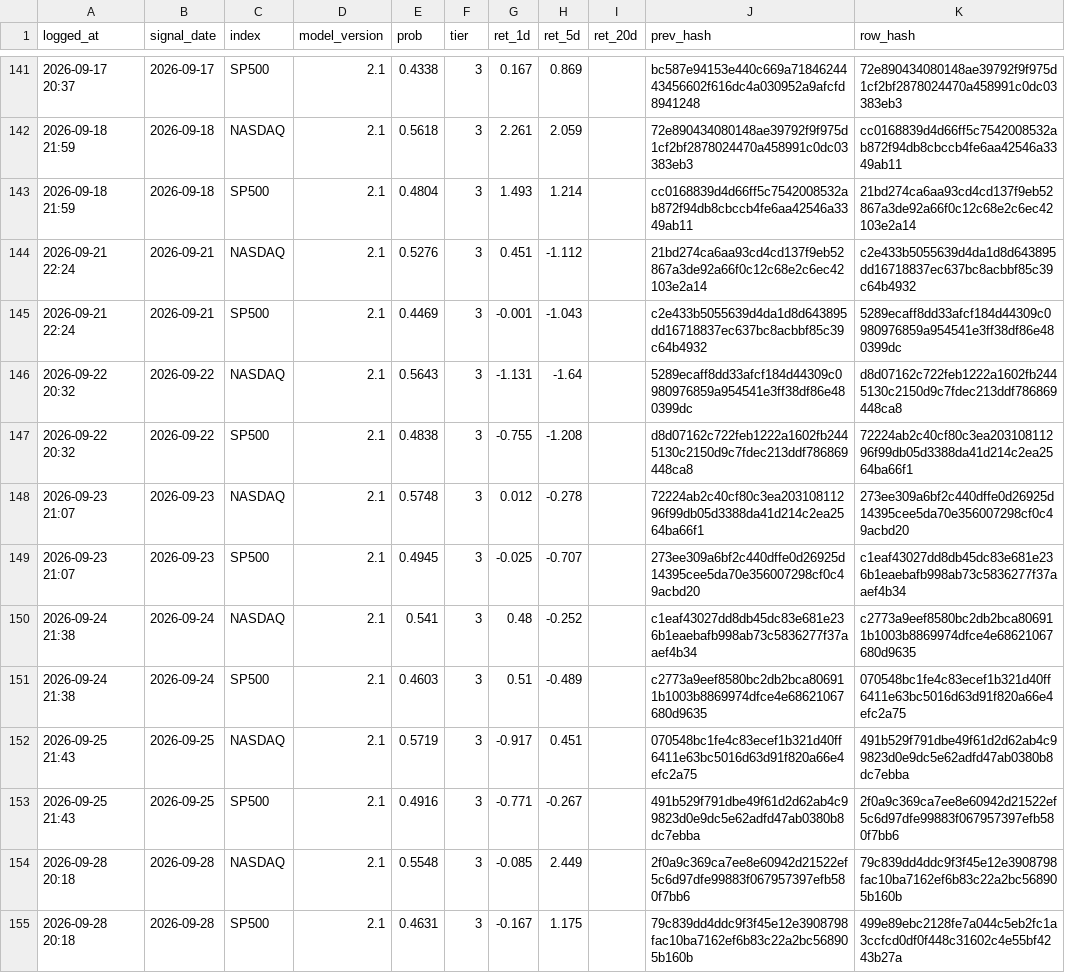
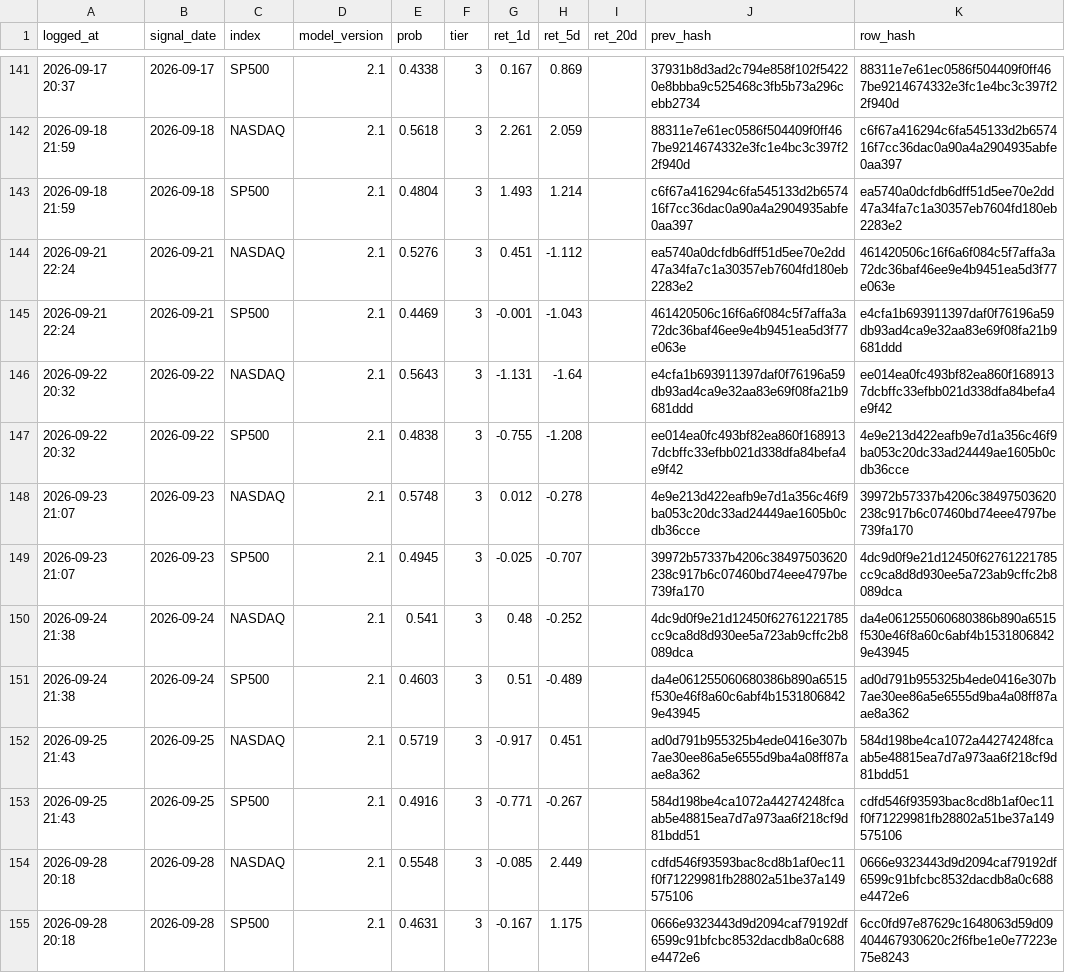
Before and after one commit to Vambrocop/valpha-lab, a CSV file: market-analysis/data/processed/prediction_log.csv, drawn as a sheet; only a part is shown, gaps mark what is left out; the diff covers the shown part only.

```diff
--- a/market-analysis/data/processed/prediction_log.csv
+++ b/market-analysis/data/processed/prediction_log.csv
@@ -141,15 +141,15 @@ logged_at,signal_date,index,model_version,prob,tier,ret_1d,ret_5d,ret_20d,prev_h
-2026-09-17 20:37,2026-09-17,SP500,2.1,0.4338,3,0.167,0.869,,bc587e94153e440c669a7184624443456602f616dc4a030952a9afcfd8941248,72e890434080148ae39792f9f975d1cf2bf2878024470a458991c0dc03383eb3
-2026-09-18 21:59,2026-09-18,NASDAQ,2.1,0.5618,3,2.261,2.059,,72e890434080148ae39792f9f975d1cf2bf2878024470a458991c0dc03383eb3,cc0168839d4d66ff5c7542008532ab872f94db8cbccb4fe6aa42546a3349ab11
-2026-09-18 21:59,2026-09-18,SP500,2.1,0.4804,3,1.493,1.214,,cc0168839d4d66ff5c7542008532ab872f94db8cbccb4fe6aa42546a3349ab11,21bd274ca6aa93cd4cd137f9eb52867a3de92a66f0c12c68e2c6ec42103e2a14
-2026-09-21 22:24,2026-09-21,NASDAQ,2.1,0.5276,3,0.451,-1.112,,21bd274ca6aa93cd4cd137f9eb52867a3de92a66f0c12c68e2c6ec42103e2a14,c2e433b5055639d4da1d8d643895dd16718837ec637bc8acbbf85c39c64b4932
-2026-09-21 22:24,2026-09-21,SP500,2.1,0.4469,3,-0.001,-1.043,,c2e433b5055639d4da1d8d643895dd16718837ec637bc8acbbf85c39c64b4932,5289ecaff8dd33afcf184d44309c0980976859a954541e3ff38df86e480399dc
-2026-09-22 20:32,2026-09-22,NASDAQ,2.1,0.5643,3,-1.131,-1.64,,5289ecaff8dd33afcf184d44309c0980976859a954541e3ff38df86e480399dc,d8d07162c722feb1222a1602fb2445130c2150d9c7fdec213ddf786869448ca8
-2026-09-22 20:32,2026-09-22,SP500,2.1,0.4838,3,-0.755,-1.208,,d8d07162c722feb1222a1602fb2445130c2150d9c7fdec213ddf786869448ca8,72224ab2c40cf80c3ea20310811296f99db05d3388da41d214c2ea2564ba66f1
-2026-09-23 21:07,2026-09-23,NASDAQ,2.1,0.5748,3,0.012,-0.278,,72224ab2c40cf80c3ea20310811296f99db05d3388da41d214c2ea2564ba66f1,273ee309a6bf2c440dffe0d26925d14395cee5da70e356007298cf0c49acbd20
-2026-09-23 21:07,2026-09-23,SP500,2.1,0.4945,3,-0.025,-0.707,,273ee309a6bf2c440dffe0d26925d14395cee5da70e356007298cf0c49acbd20,c1eaf43027dd8db45dc83e681e236b1eaebafb998ab73c5836277f37aaef4b34
-2026-09-24 21:38,2026-09-24,NASDAQ,2.1,0.541,3,0.48,-0.252,,c1eaf43027dd8db45dc83e681e236b1eaebafb998ab73c5836277f37aaef4b34,c2773a9eef8580bc2db2bca806911b1003b8869974dfce4e68621067680d9635
-2026-09-24 21:38,2026-09-24,SP500,2.1,0.4603,3,0.51,-0.489,,c2773a9eef8580bc2db2bca806911b1003b8869974dfce4e68621067680d9635,070548bc1fe4c83ecef1b321d40ff6411e63bc5016d63d91f820a66e4efc2a75
-2026-09-25 21:43,2026-09-25,NASDAQ,2.1,0.5719,3,-0.917,0.451,,070548bc1fe4c83ecef1b321d40ff6411e63bc5016d63d91f820a66e4efc2a75,491b529f791dbe49f61d2d62ab4c99823d0e9dc5e62adfd47ab0380b8dc7ebba
-2026-09-25 21:43,2026-09-25,SP500,2.1,0.4916,3,-0.771,-0.267,,491b529f791dbe49f61d2d62ab4c99823d0e9dc5e62adfd47ab0380b8dc7ebba,2f0a9c369ca7ee8e60942d21522ef5c6d97dfe99883f067957397efb580f7bb6
-2026-09-28 20:18,2026-09-28,NASDAQ,2.1,0.5548,3,-0.085,2.449,,2f0a9c369ca7ee8e60942d21522ef5c6d97dfe99883f067957397efb580f7bb6,79c839dd4ddc9f3f45e12e3908798fac10ba7162ef6b83c22a2bc568905b160b
-2026-09-28 20:18,2026-09-28,SP500,2.1,0.4631,3,-0.167,1.175,,79c839dd4ddc9f3f45e12e3908798fac10ba7162ef6b83c22a2bc568905b160b,499e89ebc2128fe7a044c5eb2fc1a3ccfcd0df0f448c31602c4e55bf4243b27a
+2026-09-17 20:37,2026-09-17,SP500,2.1,0.4338,3,0.167,0.869,,37931b8d3ad2c794e858f102f54220e8bbba9c525468c3fb5b73a296cebb2734,88311e7e61ec0586f504409f0ff467be9214674332e3fc1e4bc3c397f22f940d
+2026-09-18 21:59,2026-09-18,NASDAQ,2.1,0.5618,3,2.261,2.059,,88311e7e61ec0586f504409f0ff467be9214674332e3fc1e4bc3c397f22f940d,c6f67a416294c6fa545133d2b657416f7cc36dac0a90a4a2904935abfe0aa397
+2026-09-18 21:59,2026-09-18,SP500,2.1,0.4804,3,1.493,1.214,,c6f67a416294c6fa545133d2b657416f7cc36dac0a90a4a2904935abfe0aa397,ea5740a0dcfdb6dff51d5ee70e2dd47a34fa7c1a30357eb7604fd180eb2283e2
+2026-09-21 22:24,2026-09-21,NASDAQ,2.1,0.5276,3,0.451,-1.112,,ea5740a0dcfdb6dff51d5ee70e2dd47a34fa7c1a30357eb7604fd180eb2283e2,461420506c16f6a6f084c5f7affa3a72dc36baf46ee9e4b9451ea5d3f77e063e
+2026-09-21 22:24,2026-09-21,SP500,2.1,0.4469,3,-0.001,-1.043,,461420506c16f6a6f084c5f7affa3a72dc36baf46ee9e4b9451ea5d3f77e063e,e4cfa1b693911397daf0f76196a59db93ad4ca9e32aa83e69f08fa21b9681ddd
+2026-09-22 20:32,2026-09-22,NASDAQ,2.1,0.5643,3,-1.131,-1.64,,e4cfa1b693911397daf0f76196a59db93ad4ca9e32aa83e69f08fa21b9681ddd,ee014ea0fc493bf82ea860f1689137dcbffc33efbb021d338dfa84befa4e9f42
+2026-09-22 20:32,2026-09-22,SP500,2.1,0.4838,3,-0.755,-1.208,,ee014ea0fc493bf82ea860f1689137dcbffc33efbb021d338dfa84befa4e9f42,4e9e213d422eafb9e7d1a356c46f9ba053c20dc33ad24449ae1605b0cdb36cce
+2026-09-23 21:07,2026-09-23,NASDAQ,2.1,0.5748,3,0.012,-0.278,,4e9e213d422eafb9e7d1a356c46f9ba053c20dc33ad24449ae1605b0cdb36cce,39972b57337b4206c38497503620238c917b6c07460bd74eee4797be739fa170
+2026-09-23 21:07,2026-09-23,SP500,2.1,0.4945,3,-0.025,-0.707,,39972b57337b4206c38497503620238c917b6c07460bd74eee4797be739fa170,4dc9d0f9e21d12450f62761221785cc9ca8d8d930ee5a723ab9cffc2b8089dca
+2026-09-24 21:38,2026-09-24,NASDAQ,2.1,0.541,3,0.48,-0.252,,4dc9d0f9e21d12450f62761221785cc9ca8d8d930ee5a723ab9cffc2b8089dca,da4e061255060680386b890a6515f530e46f8a60c6abf4b15318068429e43945
+2026-09-24 21:38,2026-09-24,SP500,2.1,0.4603,3,0.51,-0.489,,da4e061255060680386b890a6515f530e46f8a60c6abf4b15318068429e43945,ad0d791b955325b4ede0416e307b7ae30ee86a5e6555d9ba4a08ff87aae8a362
+2026-09-25 21:43,2026-09-25,NASDAQ,2.1,0.5719,3,-0.917,0.451,,ad0d791b955325b4ede0416e307b7ae30ee86a5e6555d9ba4a08ff87aae8a362,584d198be4ca1072a44274248fcaab5e48815ea7d7a973aa6f218cf9d81bdd51
+2026-09-25 21:43,2026-09-25,SP500,2.1,0.4916,3,-0.771,-0.267,,584d198be4ca1072a44274248fcaab5e48815ea7d7a973aa6f218cf9d81bdd51,cdfd546f93593bac8cd8b1af0ec11f0f71229981fb28802a51be37a149575106
+2026-09-28 20:18,2026-09-28,NASDAQ,2.1,0.5548,3,-0.085,2.449,,cdfd546f93593bac8cd8b1af0ec11f0f71229981fb28802a51be37a149575106,0666e9323443d9d2094caf79192df6599c91bfcbc8532dacdb8a0c688e4472e6
+2026-09-28 20:18,2026-09-28,SP500,2.1,0.4631,3,-0.167,1.175,,0666e9323443d9d2094caf79192df6599c91bfcbc8532dacdb8a0c688e4472e6,6cc0fd97e87629c1648063d59d09404467930620c2f6fbe1e0e77223e75e8243
```
Also changed, not shown: 2 added rows and 55 edited cells elsewhere in this file, market-analysis/data/processed/paper_ledger.csv, 18 other files.
